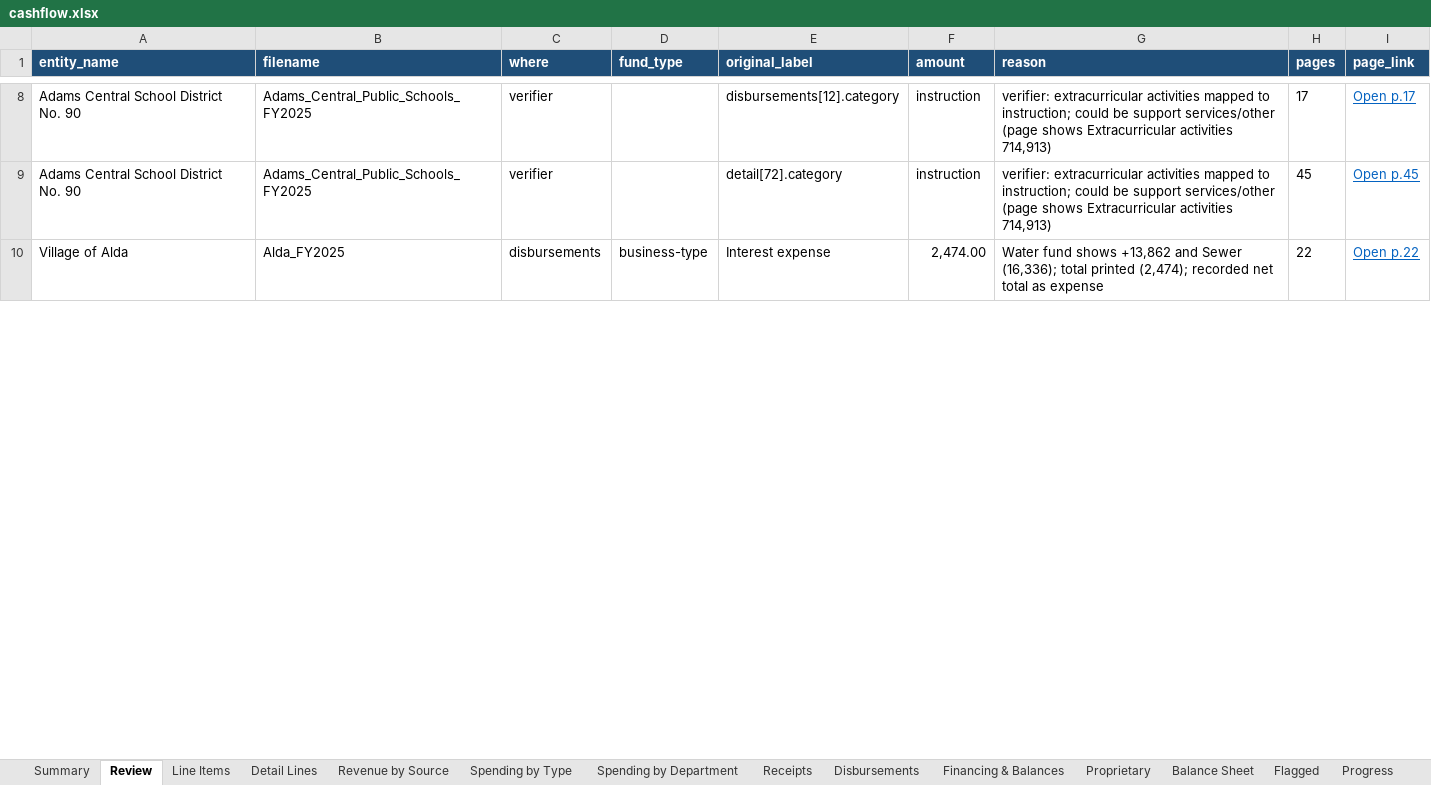
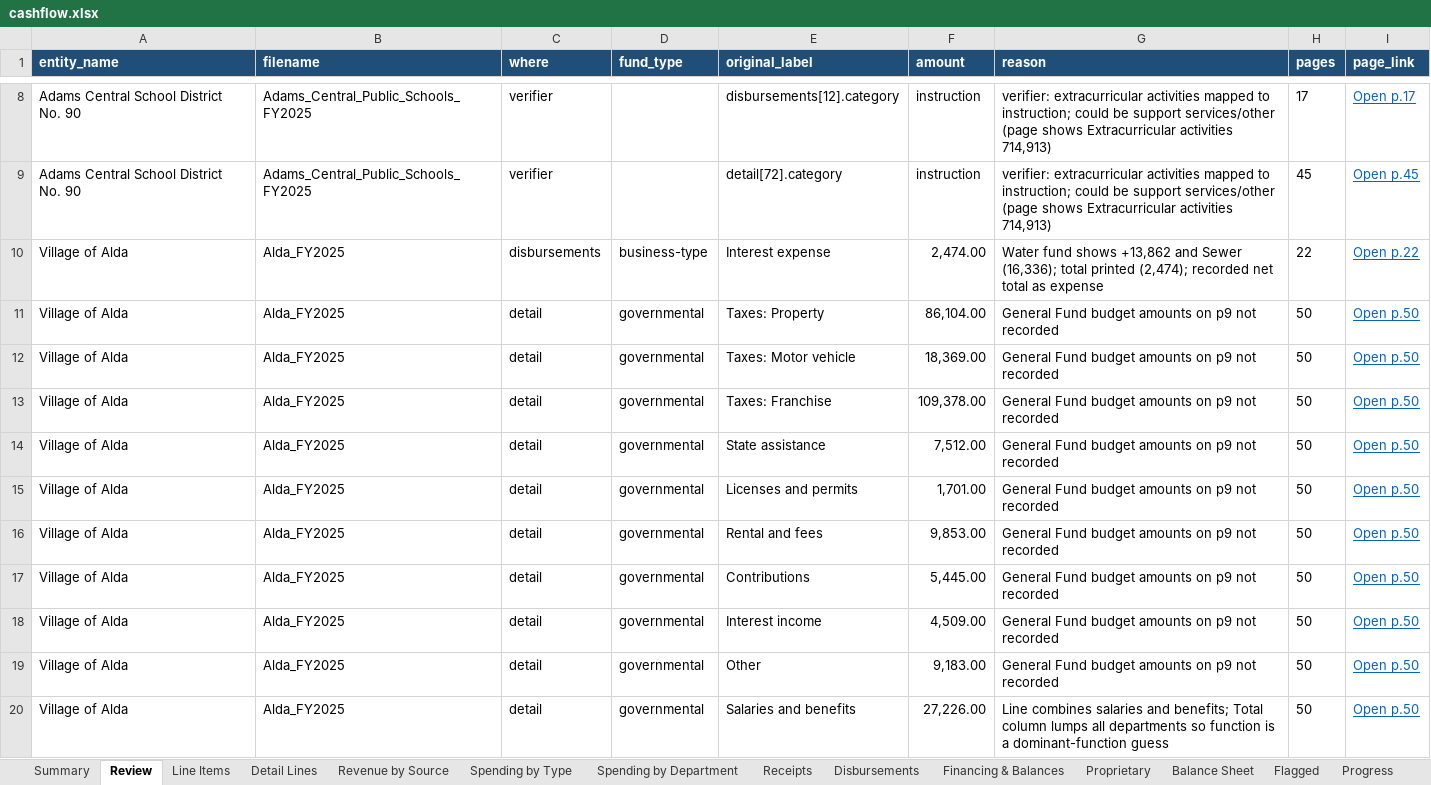
Before and after one commit to trltrl12/Nebraska-Audit, an Excel workbook: output/cashflow.xlsx, sheet Review, drawn as a sheet; only a part is shown, gaps mark what is left out; values as stored, in another font and other column widths than the file's, no borders; the diff covers the shown part only; the diff names each change by its address in the sheet, - before the commit and + after, or states it on an @@ line.

```diff
--- a/output/cashflow.xlsx (sheet Review)
+++ b/output/cashflow.xlsx (sheet Review)
+row 11: Village of Alda | Alda_FY2025 | detail | governmental | Taxes: Property | 86,104.00 | General Fund budget amounts on p9 not recorded | 50 | Open p.50
+row 12: Village of Alda | Alda_FY2025 | detail | governmental | Taxes: Motor vehicle | 18,369.00 | General Fund budget amounts on p9 not recorded | 50 | Open p.50
+row 13: Village of Alda | Alda_FY2025 | detail | governmental | Taxes: Franchise | 109,378.00 | General Fund budget amounts on p9 not recorded | 50 | Open p.50
+row 14: Village of Alda | Alda_FY2025 | detail | governmental | State assistance | 7,512.00 | General Fund budget amounts on p9 not recorded | 50 | Open p.50
+row 15: Village of Alda | Alda_FY2025 | detail | governmental | Licenses and permits | 1,701.00 | General Fund budget amounts on p9 not recorded | 50 | Open p.50
+row 16: Village of Alda | Alda_FY2025 | detail | governmental | Rental and fees | 9,853.00 | General Fund budget amounts on p9 not recorded | 50 | Open p.50
+row 17: Village of Alda | Alda_FY2025 | detail | governmental | Contributions | 5,445.00 | General Fund budget amounts on p9 not recorded | 50 | Open p.50
+row 18: Village of Alda | Alda_FY2025 | detail | governmental | Interest income | 4,509.00 | General Fund budget amounts on p9 not recorded | 50 | Open p.50
+row 19: Village of Alda | Alda_FY2025 | detail | governmental | Other | 9,183.00 | General Fund budget amounts on p9 not recorded | 50 | Open p.50
+row 20: Village of Alda | Alda_FY2025 | detail | governmental | Salaries and benefits | 27,226.00 | Line combines salaries and benefits; Total column lumps all departments so function is a dominant-function guess | 50 | Open p.50
```
Also changed, not shown: 25 added rows, 4 removed rows and 25 edited cells elsewhere in this sheet, sheet Flagged, sheet Progress, sheet Notes, sheet Summary, sheet Receipts, sheet Revenue by Source, 4 more sheets, 6 other files.
